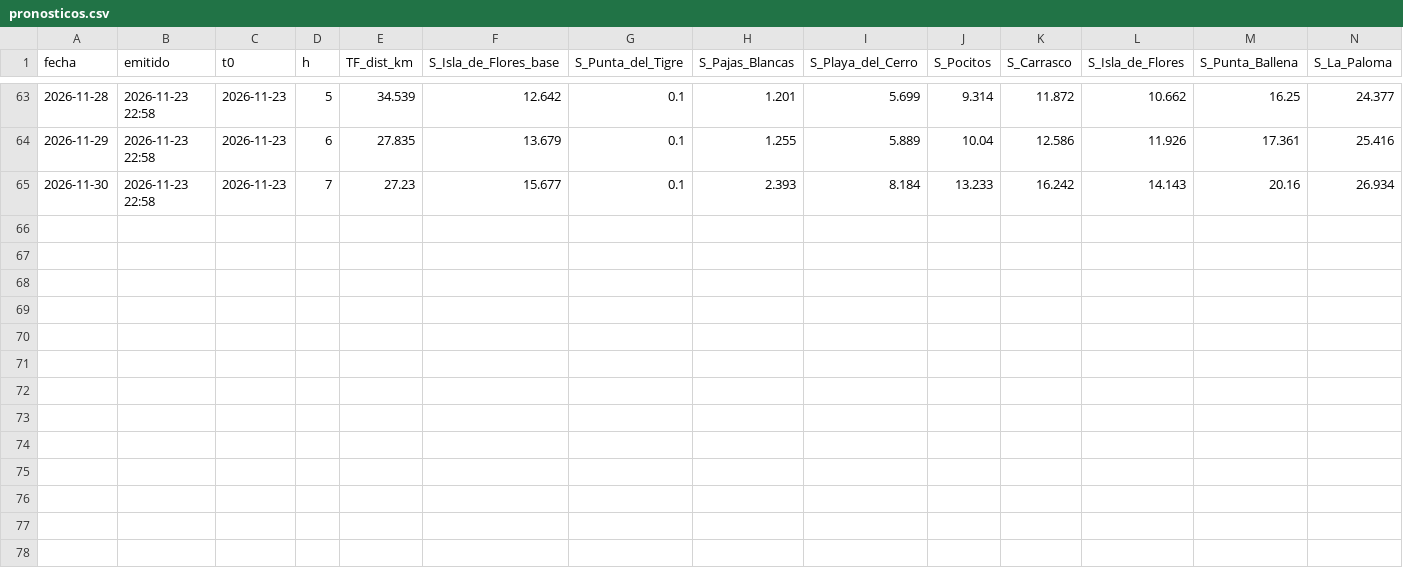
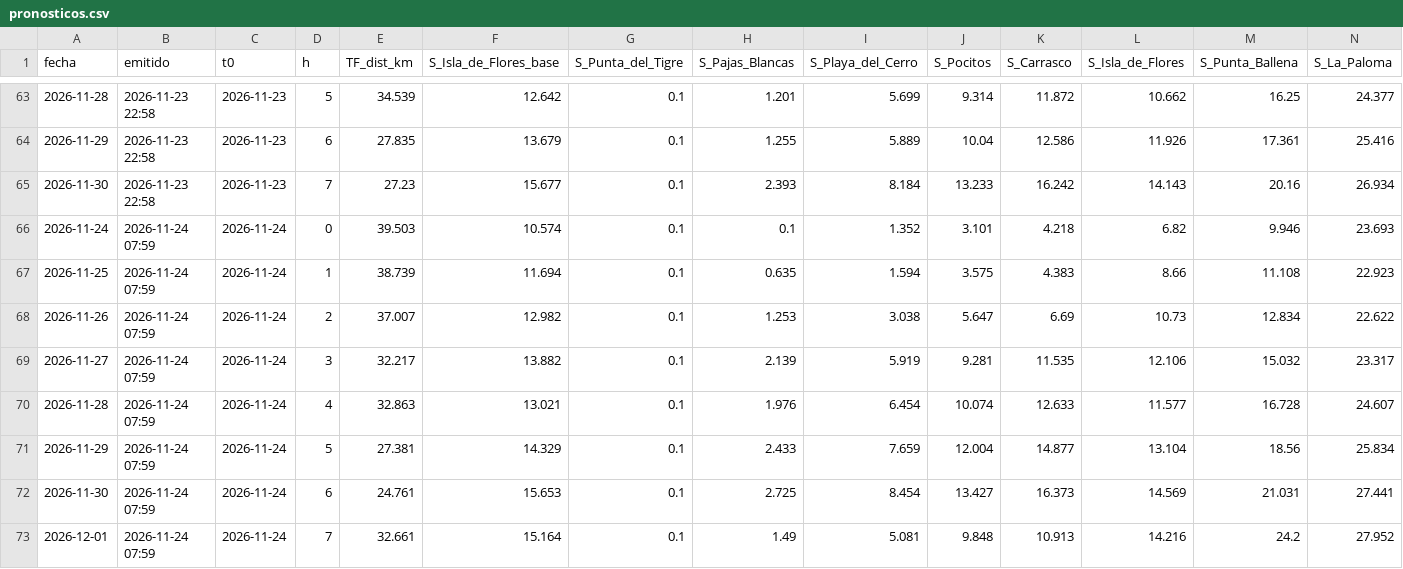
Before and after one commit to gastonmanta/pronostico-ft-sal, a CSV file: archivo/pronosticos.csv, drawn as a sheet; only a part is shown, gaps mark what is left out; the diff names each change by its address in the sheet, - before the commit and + after, or states it on an @@ line.

```diff
--- a/archivo/pronosticos.csv
+++ b/archivo/pronosticos.csv
+row 66: 2026-11-24 | 2026-11-24 07:59 | 2026-11-24 | 0 | 39.503 | 10.574 | 0.1 | 0.1 | 1.352 | 3.101 | 4.218 | 6.82 | 9.946 | 23.693
+row 67: 2026-11-25 | 2026-11-24 07:59 | 2026-11-24 | 1 | 38.739 | 11.694 | 0.1 | 0.635 | 1.594 | 3.575 | 4.383 | 8.66 | 11.108 | 22.923
+row 68: 2026-11-26 | 2026-11-24 07:59 | 2026-11-24 | 2 | 37.007 | 12.982 | 0.1 | 1.253 | 3.038 | 5.647 | 6.69 | 10.73 | 12.834 | 22.622
+row 69: 2026-11-27 | 2026-11-24 07:59 | 2026-11-24 | 3 | 32.217 | 13.882 | 0.1 | 2.139 | 5.919 | 9.281 | 11.535 | 12.106 | 15.032 | 23.317
+row 70: 2026-11-28 | 2026-11-24 07:59 | 2026-11-24 | 4 | 32.863 | 13.021 | 0.1 | 1.976 | 6.454 | 10.074 | 12.633 | 11.577 | 16.728 | 24.607
+row 71: 2026-11-29 | 2026-11-24 07:59 | 2026-11-24 | 5 | 27.381 | 14.329 | 0.1 | 2.433 | 7.659 | 12.004 | 14.877 | 13.104 | 18.56 | 25.834
+row 72: 2026-11-30 | 2026-11-24 07:59 | 2026-11-24 | 6 | 24.761 | 15.653 | 0.1 | 2.725 | 8.454 | 13.427 | 16.373 | 14.569 | 21.031 | 27.441
+row 73: 2026-12-01 | 2026-11-24 07:59 | 2026-11-24 | 7 | 32.661 | 15.164 | 0.1 | 1.49 | 5.081 | 9.848 | 10.913 | 14.216 | 24.2 | 27.952
```
Also changed, not shown: 1 other file.
